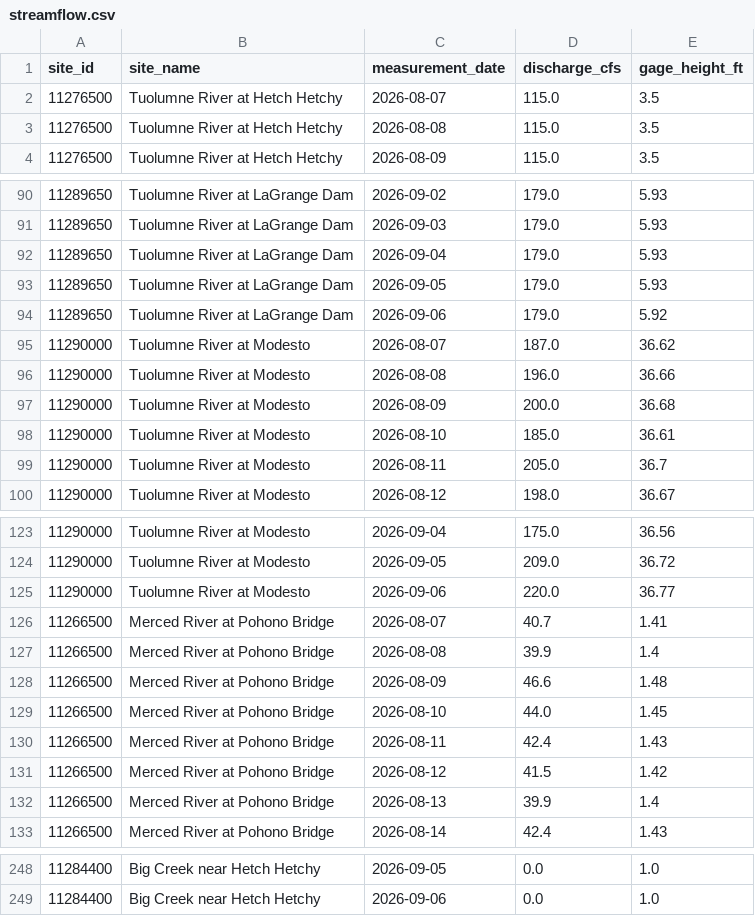
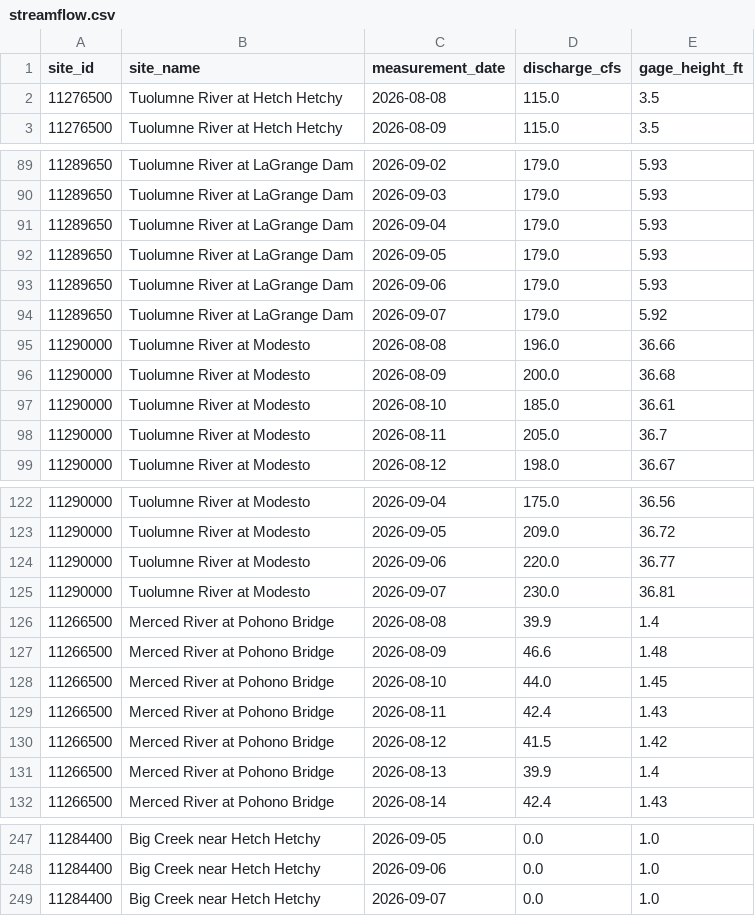
Before and after one commit to bdgroves/sierra-flow-cobol, a CSV file: streamflow.csv, drawn as a sheet; only a part is shown, gaps mark what is left out; the diff covers the shown part only.

```diff
--- a/streamflow.csv
+++ b/streamflow.csv
@@ -1,3 +1,2 @@
 site_id,site_name,measurement_date,discharge_cfs,gage_height_ft
-11276500,Tuolumne River at Hetch Hetchy,2026-08-07,115.0,3.5
 11276500,Tuolumne River at Hetch Hetchy,2026-08-08,115.0,3.5
@@ -93,4 +92,4 @@ site_id,site_name,measurement_date,discharge_cfs,gage_height_ft
 11289650,Tuolumne River at LaGrange Dam,2026-09-05,179.0,5.93
-11289650,Tuolumne River at LaGrange Dam,2026-09-06,179.0,5.92
-11290000,Tuolumne River at Modesto,2026-08-07,187.0,36.62
+11289650,Tuolumne River at LaGrange Dam,2026-09-06,179.0,5.93
+11289650,Tuolumne River at LaGrange Dam,2026-09-07,179.0,5.92
 11290000,Tuolumne River at Modesto,2026-08-08,196.0,36.66
@@ -125,3 +124,3 @@ site_id,site_name,measurement_date,discharge_cfs,gage_height_ft
 11290000,Tuolumne River at Modesto,2026-09-06,220.0,36.77
-11266500,Merced River at Pohono Bridge,2026-08-07,40.7,1.41
+11290000,Tuolumne River at Modesto,2026-09-07,230.0,36.81
 11266500,Merced River at Pohono Bridge,2026-08-08,39.9,1.4
@@ -249 +248,2 @@ site_id,site_name,measurement_date,discharge_cfs,gage_height_ft
 11284400,Big Creek near Hetch Hetchy,2026-09-06,0.0,1.0
+11284400,Big Creek near Hetch Hetchy,2026-09-07,0.0,1.0
```
Also changed, not shown: 5 added rows, 5 removed rows and 9 edited cells elsewhere in this file, 1 other file.
